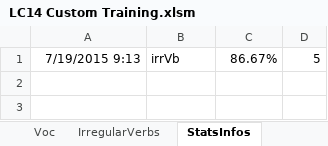
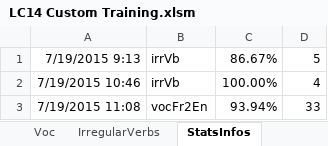
Before and after one commit to MikeNkunku/LC14_Custom_Training, an Excel workbook: LC14 Custom Training.xlsm, sheet StatsInfos, drawn as a sheet; values as stored, in another font and other column widths than the file's, no borders; the diff names each change by its address in the sheet, - before the commit and + after, or states it on an @@ line.

```diff
--- a/LC14 Custom Training.xlsm (sheet StatsInfos)
+++ b/LC14 Custom Training.xlsm (sheet StatsInfos)
+row 2: 7/19/2015 10:46 | irrVb | 100.00% | 4
+row 3: 7/19/2015 11:08 | vocFr2En | 93.94% | 33
```
Also changed, not shown: sheet IrregularVerbs, charts or pictures.
